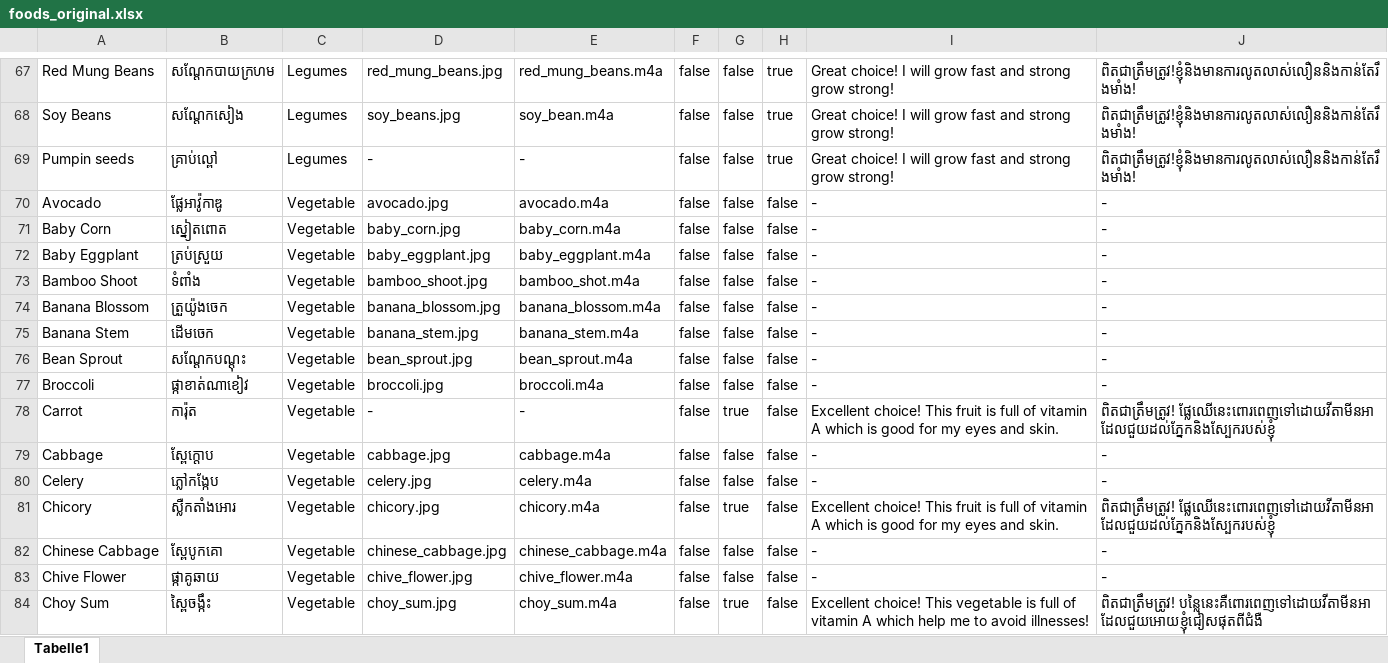
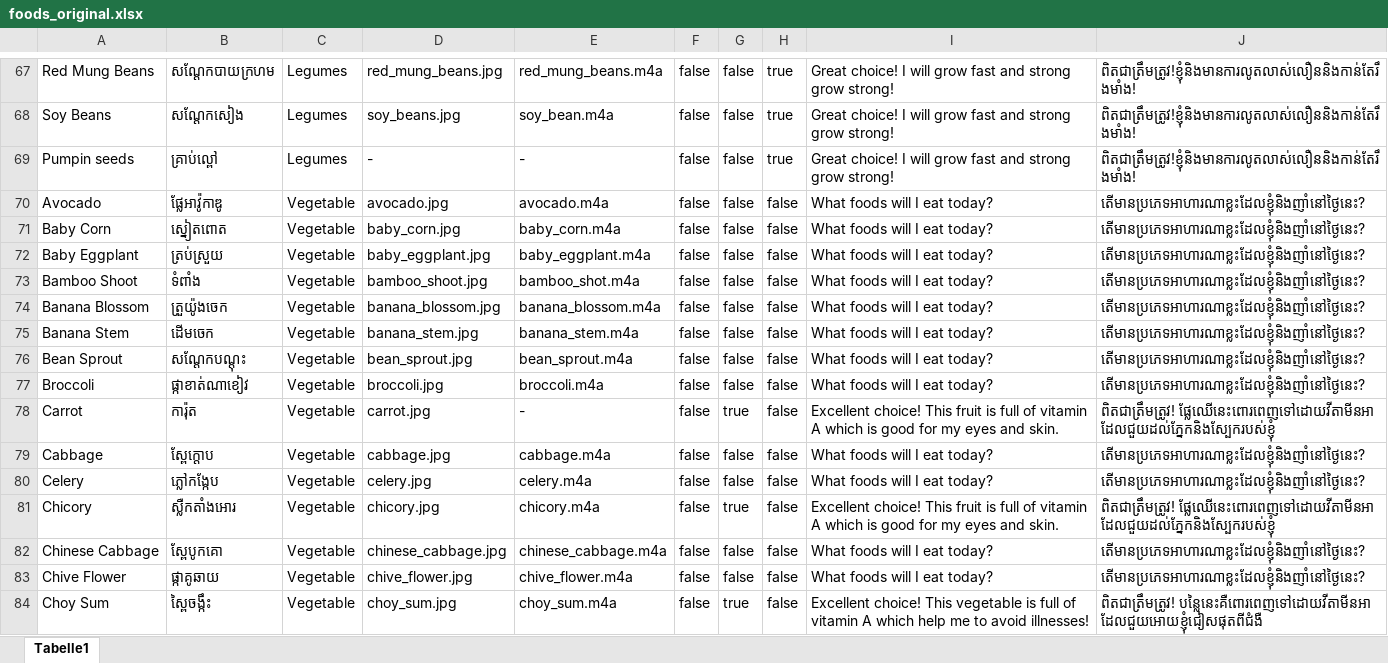
Before and after one commit to seherm/HappyBaby, an Excel workbook: app/src/main/assets/foodList/foods_original.xlsx, sheet Tabelle1, drawn as a sheet; only a part is shown, gaps mark what is left out; values as stored, in another font and other column widths than the file's, no borders; table styles not drawn; the diff covers the shown part only; the diff names each change by its address in the sheet, - before the commit and + after, or states it on an @@ line.

Commit message:
adapted foods list

```diff
--- a/app/src/main/assets/foodList/foods_original.xlsx (sheet Tabelle1)
+++ b/app/src/main/assets/foodList/foods_original.xlsx (sheet Tabelle1)
-I70:I77: -
+I70:I77: What foods will I eat today?
-J70:J77: -
+J70:J77: តើមានប្រភេទអាហារណាខ្លះដែលខ្ញុំនិងញាំនៅថ្ងៃនេះ?
-D78: -
+D78: carrot.jpg
-I79:I80: -
+I79:I80: What foods will I eat today?
-J79:J80: -
+J79:J80: តើមានប្រភេទអាហារណាខ្លះដែលខ្ញុំនិងញាំនៅថ្ងៃនេះ?
-I82:I83: -
+I82:I83: What foods will I eat today?
-J82:J83: -
+J82:J83: តើមានប្រភេទអាហារណាខ្លះដែលខ្ញុំនិងញាំនៅថ្ងៃនេះ?
```
Also changed, not shown: 1 removed row and 142 edited cells elsewhere in this sheet, 11 other files.
